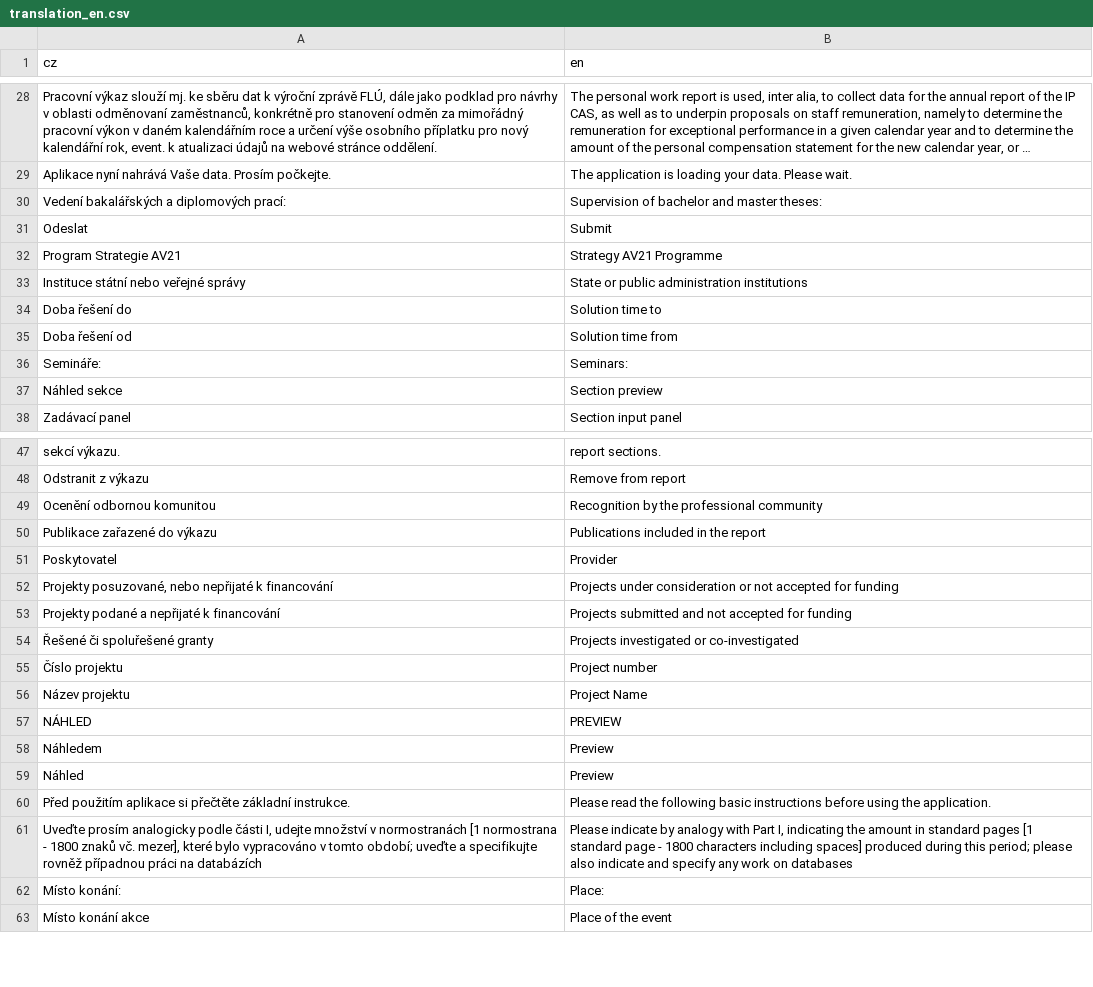
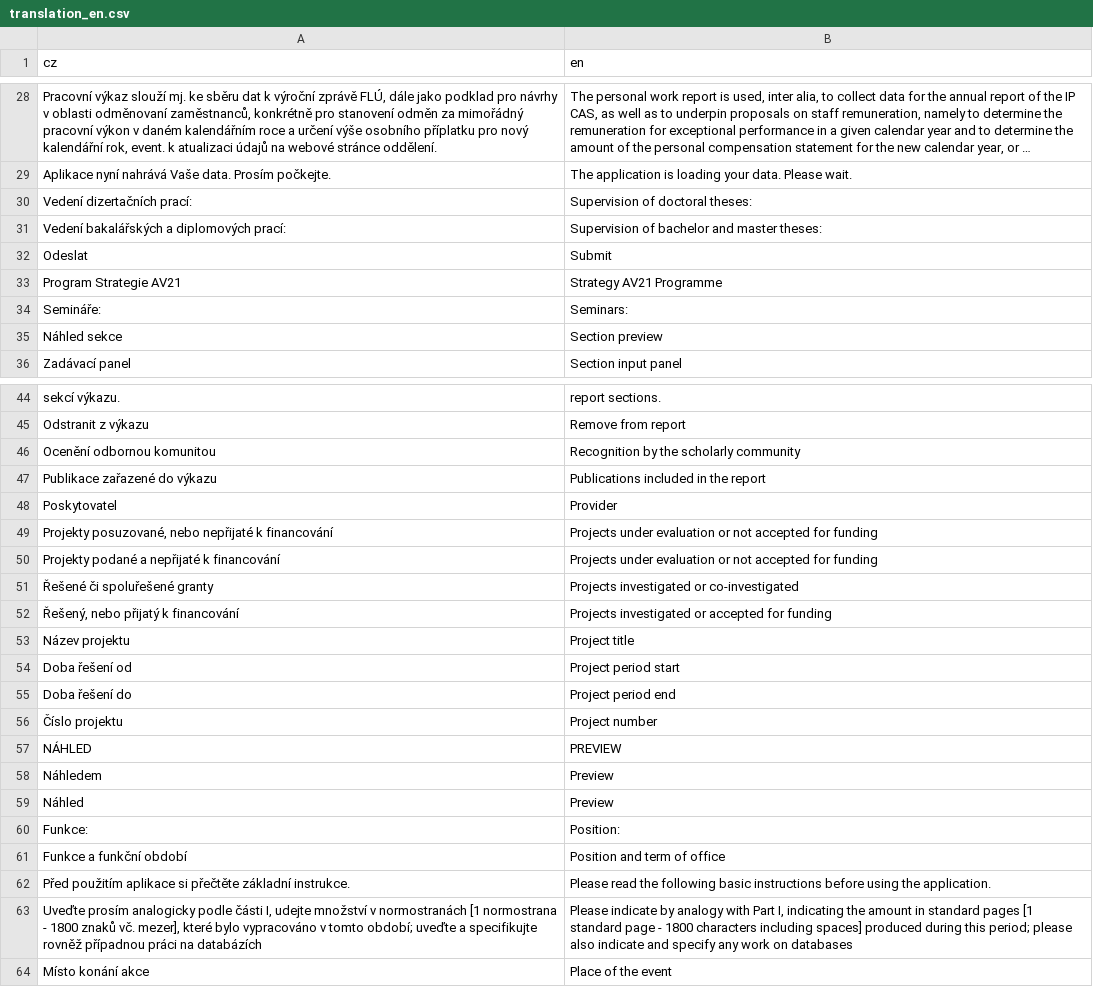
Before and after one commit to hlageek/IPCASreporter, a CSV file: inst/app/www/translations/translation_en.csv, drawn as a sheet; only a part is shown, gaps mark what is left out; long unchanged cells end in …; the diff covers the shown part only.

```diff
--- a/inst/app/www/translations/translation_en.csv
+++ b/inst/app/www/translations/translation_en.csv
@@ -29,2 +29,3 @@
 "Aplikace nyní nahrává Vaše data. Prosím počkejte.","The application is loading your data. Please wait."
+"Vedení dizertačních prací:","Supervision of doctoral theses:"
 "Vedení bakalářských a diplomových prací:","Supervision of bachelor and master theses:"
@@ -32,5 +33,2 @@
 "Program Strategie AV21","Strategy AV21 Programme"
-"Instituce státní nebo veřejné správy","State or public administration institutions"
-"Doba řešení do","Solution time to"
-"Doba řešení od","Solution time from"
 "Semináře:","Seminars:"
@@ -48,10 +45,13 @@
 "Odstranit z výkazu","Remove from report"
-"Ocenění odbornou komunitou","Recognition by the professional community"
+"Ocenění odbornou komunitou","Recognition by the scholarly community"
 "Publikace zařazené do výkazu","Publications included in the report"
 "Poskytovatel","Provider"
-"Projekty posuzované, nebo nepřijaté k financování","Projects under consideration or not accepted for funding"
-"Projekty podané a nepřijaté k financování","Projects submitted and not accepted for funding"
+"Projekty posuzované, nebo nepřijaté k financování","Projects under evaluation or not accepted for funding"
+"Projekty podané a nepřijaté k financování","Projects under evaluation or not accepted for funding"
 "Řešené či spoluřešené granty","Projects investigated or co-investigated"
+"Řešený, nebo přijatý k financování","Projects investigated or accepted for funding"
+"Název projektu","Project title"
+"Doba řešení od","Project period start"
+"Doba řešení do","Project period end"
 "Číslo projektu","Project number"
-"Název projektu","Project Name"
 "NÁHLED","PREVIEW"
@@ -59,5 +59,6 @@
 "Náhled","Preview"
+"Funkce:","Position:"
+"Funkce a funkční období","Position and term of office"
 "Před použitím aplikace si přečtěte základní instrukce.","Please read the following basic instructions before using the application."
 "Uveďte prosím analogicky podle části I, udejte množství v normostranách [1 normostrana - 1800 znaků vč. mezer], které bylo vypracováno v tomto období; uveďte a specifikujte rovněž případnou práci na databázích","Please indicate by analogy with Part I, indicating the amount in standard pages [1 standard page - 1800 characters including spaces] produced during this period; please also indicate and specify any work on databases"
-"Místo konání:","Place:"
 "Místo konání akce","Place of the event"
```
Also changed, not shown: 12 added rows, 12 removed rows and 15 edited cells elsewhere in this file, 8 other files.
